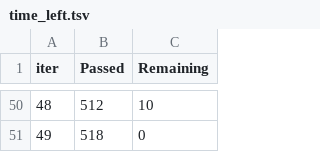
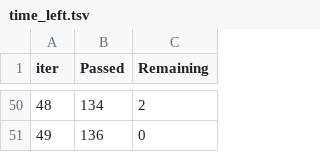
Before and after one commit to saurabhkamal/clvproject, a TSV file: catboost_info/time_left.tsv, drawn as a sheet; only a part is shown, gaps mark what is left out; the diff covers the shown part only.

```diff
--- a/catboost_info/time_left.tsv
+++ b/catboost_info/time_left.tsv
@@ -50,2 +50,2 @@ iter	Passed	Remaining
-48	512	10
-49	518	0
+48	134	2
+49	136	0
```
Also changed, not shown: 96 edited cells elsewhere in this file, 10 other files.
